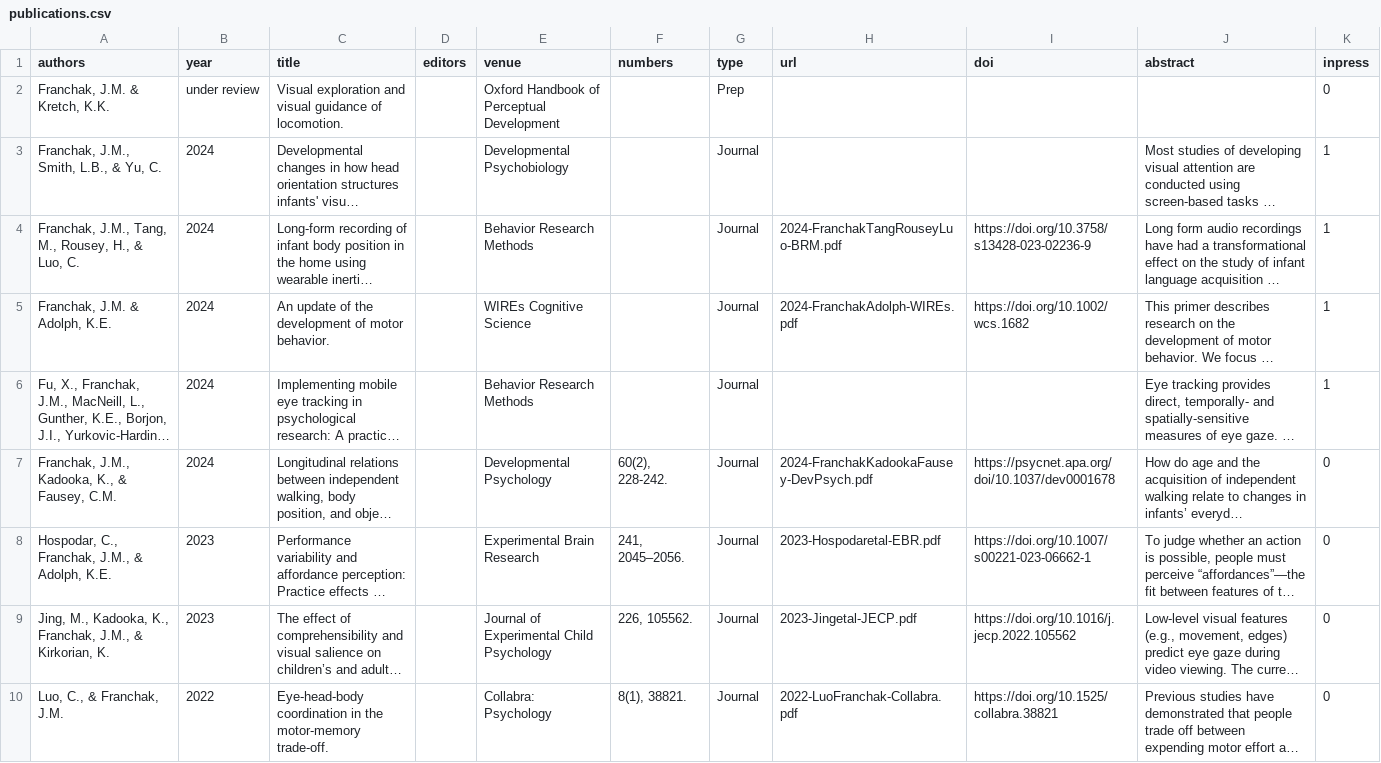
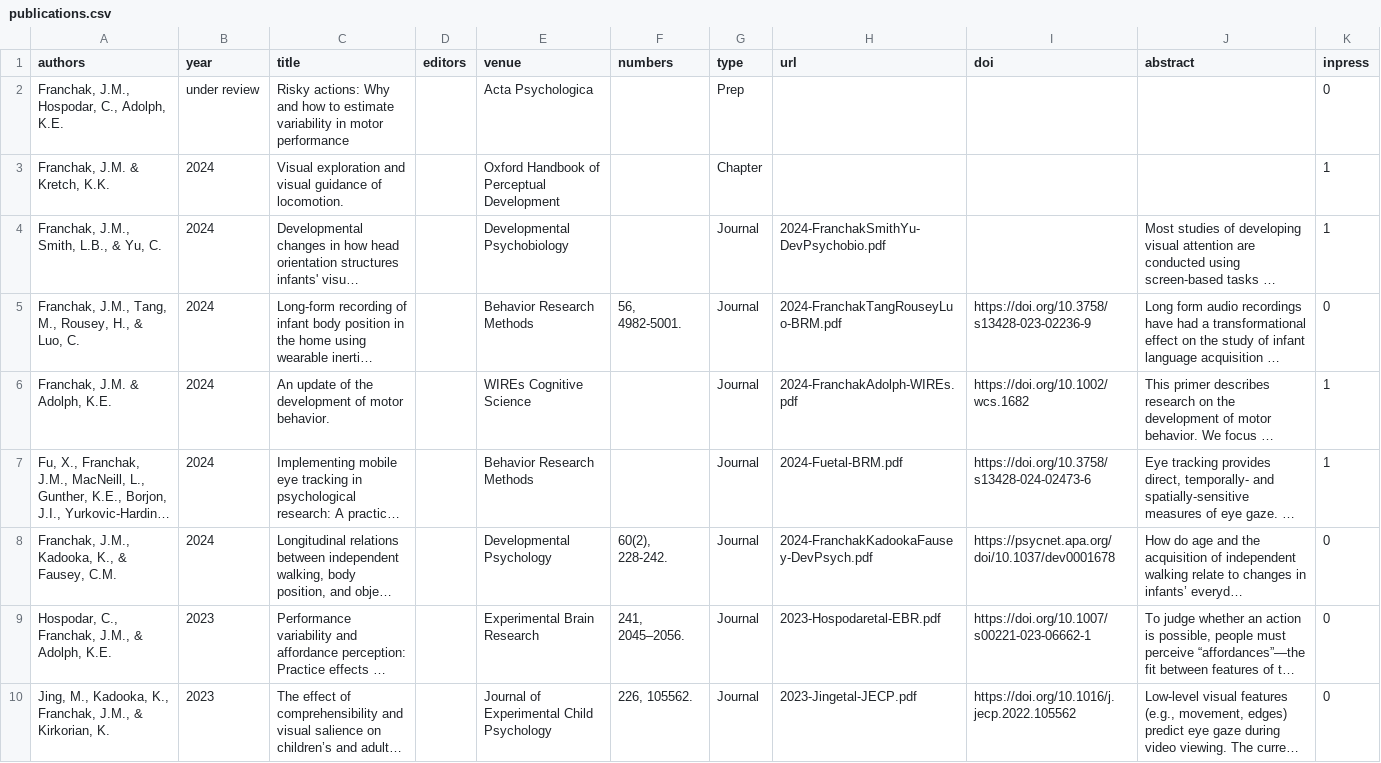
Before and after one commit to JohnFranchak/padlab_quarto, a CSV file: publications/publications.csv, drawn as a sheet; only a part is shown; the shorter side is filled out with more unchanged rows; long unchanged cells end in …; addresses are those after the commit; the diff names each change by its address in the sheet, - before the commit and + after, or states it on an @@ line.

```diff
--- a/publications/publications.csv
+++ b/publications/publications.csv
+row 2: Franchak, J.M., Hospodar, C., Adolph, K.E. | under review | Risky actions: Why and how to estimate variability in motor performance |  | Acta Psychologica |  | Prep |  |  |  | 0
-B3 (year): under review
+B3 (year): 2024
-G3 (type): Prep
+G3 (type): Chapter
-K3 (inpress): 0
+K3 (inpress): 1
-H4 (url): (empty)
+H4 (url): 2024-FranchakSmithYu-DevPsychobio.pdf
-F5 (numbers): (empty)
+F5 (numbers): 56, 4982-5001.
-K5 (inpress): 1
+K5 (inpress): 0
-H7 (url): (empty)
+H7 (url): 2024-Fuetal-BRM.pdf
-I7 (doi): (empty)
+I7 (doi): https://doi.org/10.3758/s13428-024-02473-6
```
Also changed, not shown: publications/datasets.csv, publications/presentations.csv, 5 other files.
